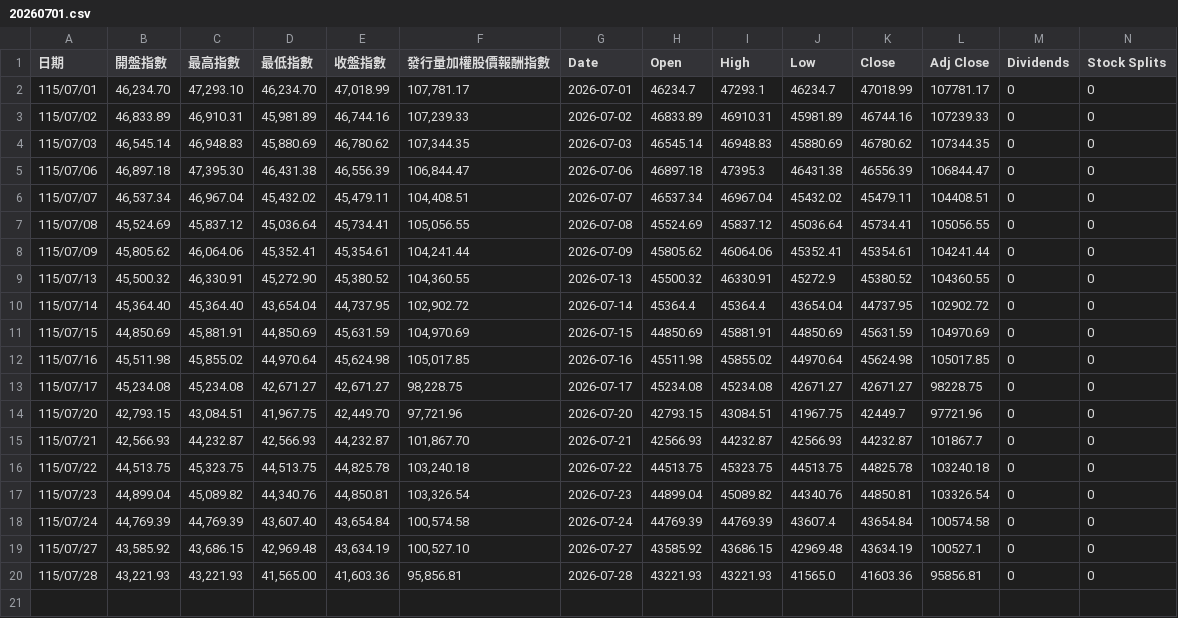
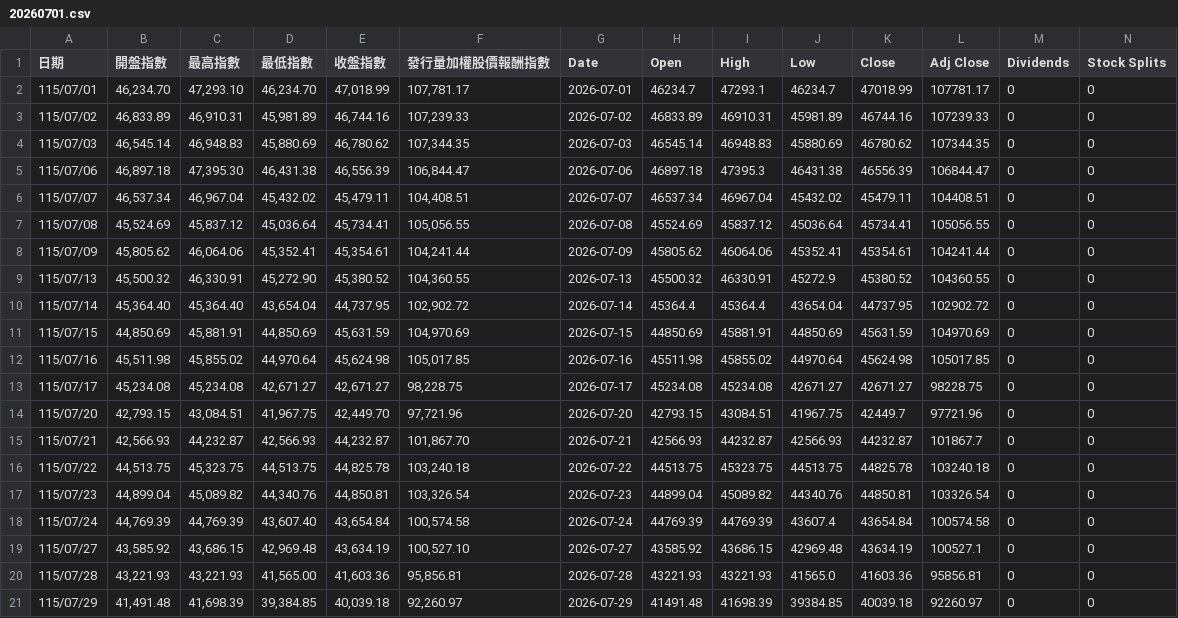
Before and after one commit to z-Wind/stockTools, a CSV file: extraData/臺灣加權股價指數/20260701.csv, drawn as a sheet.

Commit message:
Regularly update extra Data

```diff
--- a/extraData/臺灣加權股價指數/20260701.csv
+++ b/extraData/臺灣加權股價指數/20260701.csv
@@ -20 +20,2 @@
 115/07/28,"43,221.93","43,221.93","41,565.00","41,603.36","95,856.81",2026-07-28,43221.93,43221.93,41565.0,41603.36,95856.81,0,0
+115/07/29,"41,491.48","41,698.39","39,384.85","40,039.18","92,260.97",2026-07-29,41491.48,41698.39,39384.85,40039.18,92260.97,0,0
```
